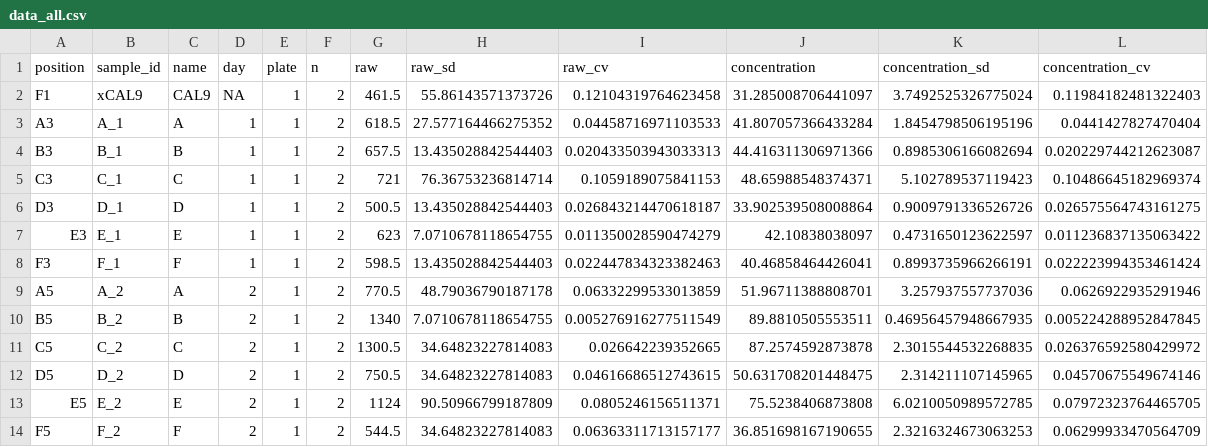
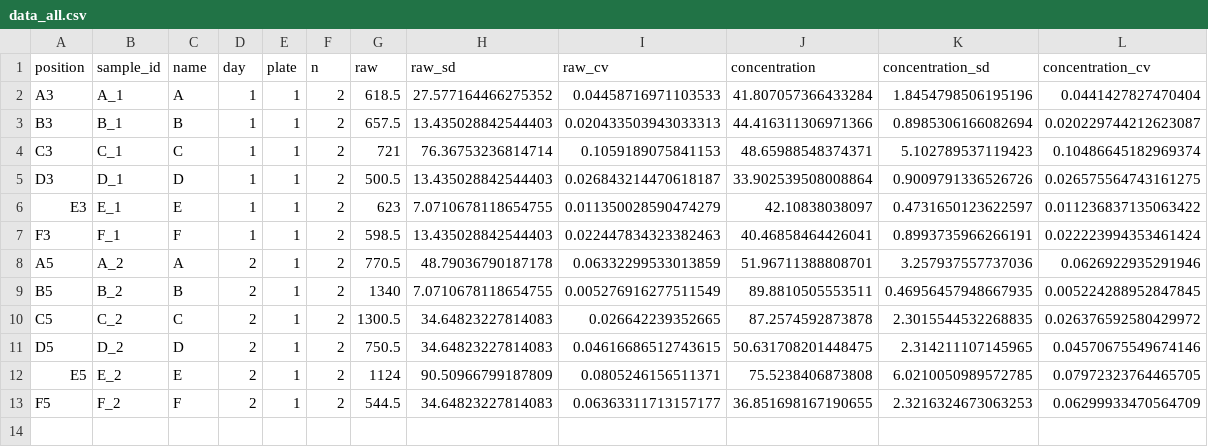
Before and after one commit to randomchars42/eenv, a CSV file: inst/extdata/data_all.csv, drawn as a sheet.

Commit message:
fix another error in sets_read() listing excluded CALs as samples and update documentation

```diff
--- a/inst/extdata/data_all.csv
+++ b/inst/extdata/data_all.csv
@@ -1,3 +1,2 @@
 position,sample_id,name,day,plate,n,raw,raw_sd,raw_cv,concentration,concentration_sd,concentration_cv
-F1,xCAL9,CAL9,NA,1,2,461.5,55.86143571373726,0.12104319764623458,31.285008706441097,3.7492525326775024,0.11984182481322403
 A3,A_1,A,1,1,2,618.5,27.577164466275352,0.04458716971103533,41.807057366433284,1.8454798506195196,0.0441427827470404
```
Also changed, not shown: inst/extdata/data_samples.csv, 4 other files.
